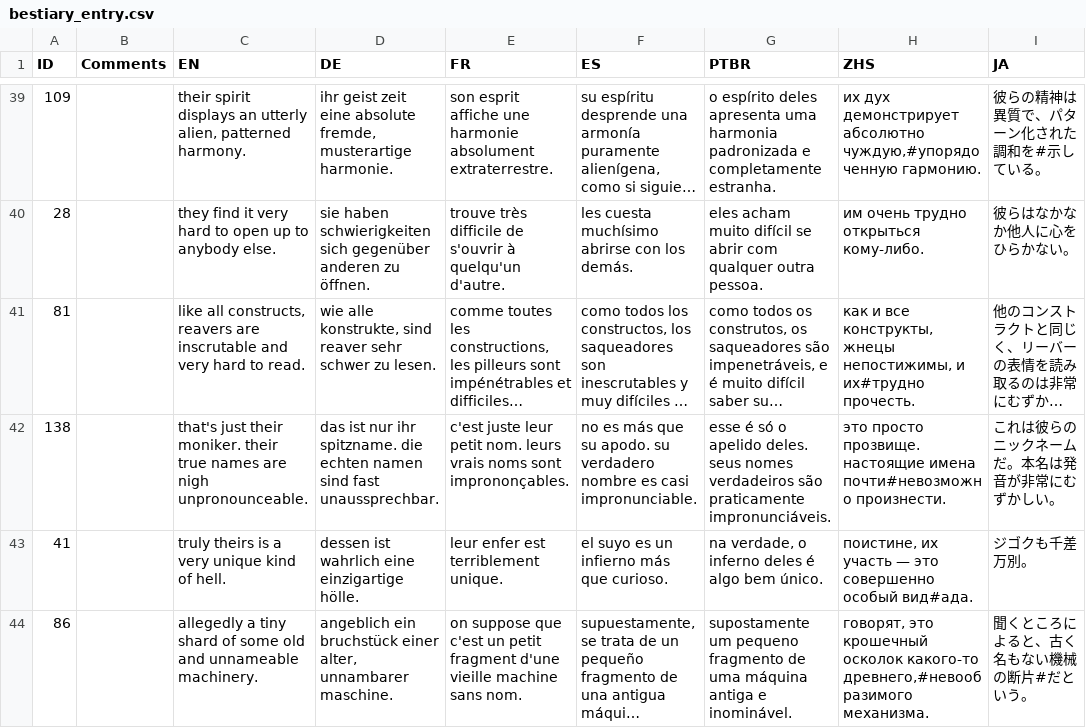
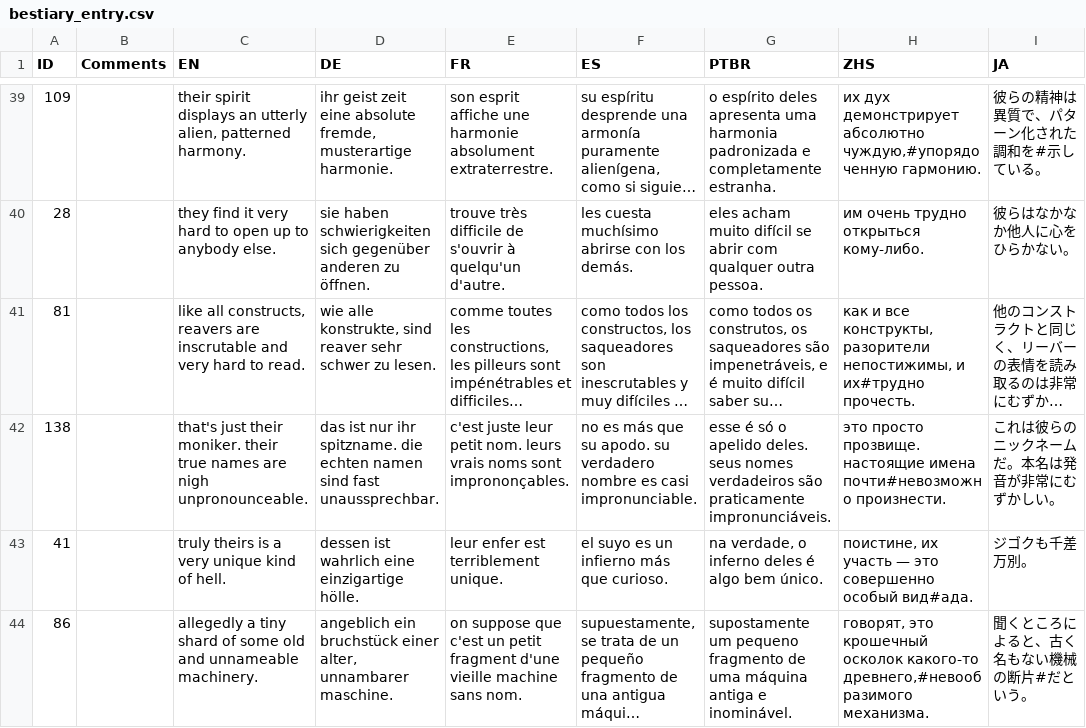
Before and after one commit to Sergaris/star-of-providence-ru, a CSV file: localization/bestiary_entry.csv, drawn as a sheet; only a part is shown, gaps mark what is left out; long unchanged cells end in …; the diff covers the shown part only; the diff names each change by its address in the sheet, - before the commit and + after, or states it on an @@ line.

```diff
--- a/localization/bestiary_entry.csv
+++ b/localization/bestiary_entry.csv
-H41 (ZHS): …все конструкты, жнецы непостижимы, и…
+H41 (ZHS): …все конструкты, разорители непостижимы, и…
```
Also changed, not shown: 3 edited cells elsewhere in this file, localization/death_source_string.csv, localization/gossip_death.csv, 1 other file.
